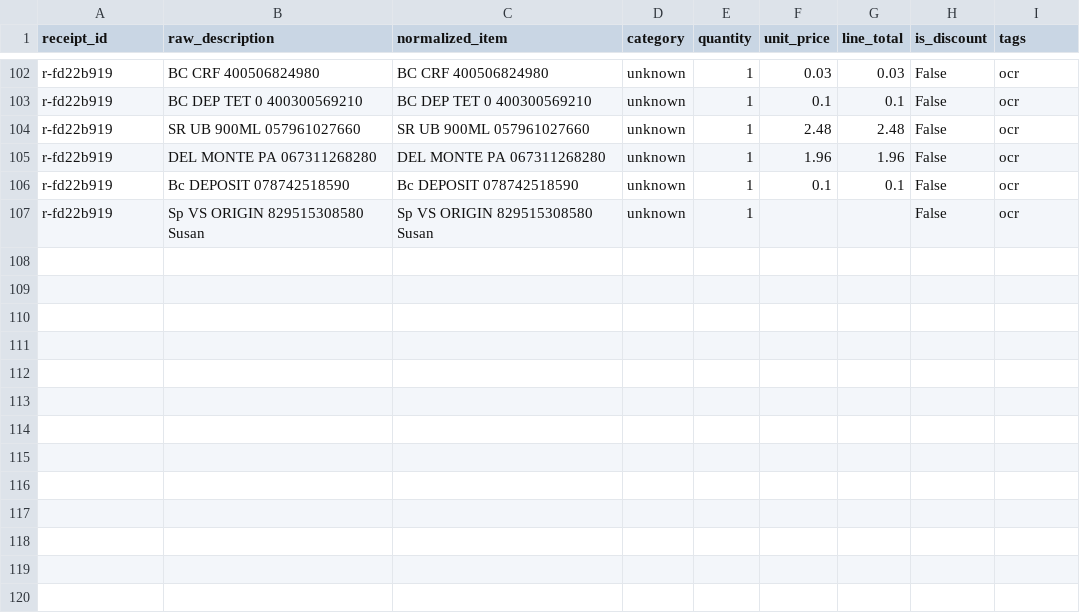
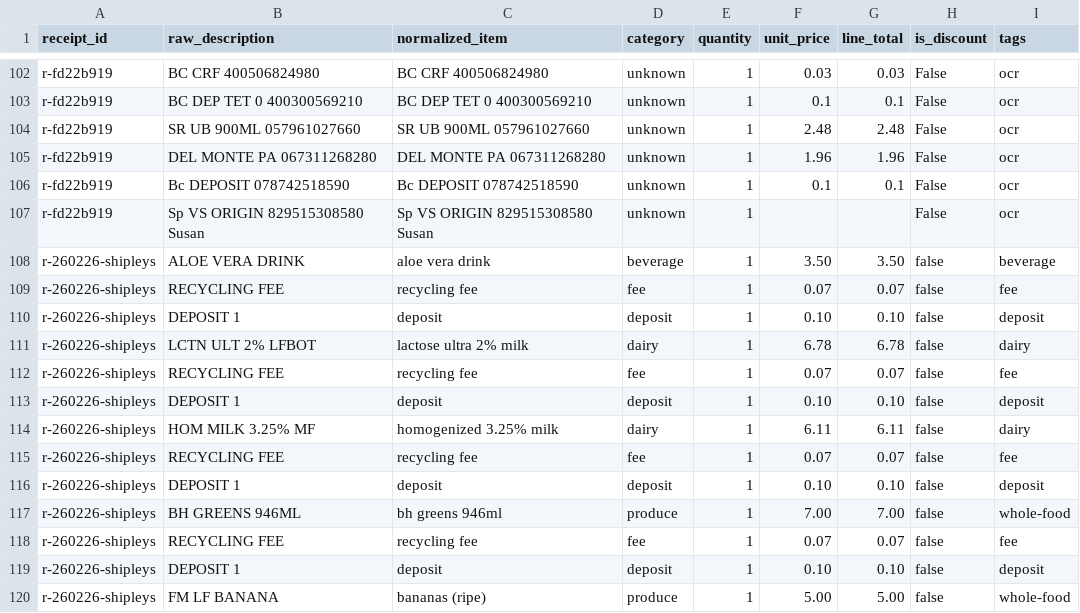
Before and after one commit to griotwakanda/grocery-dashboard, a CSV file: line_items.csv, drawn as a sheet; only a part is shown, gaps mark what is left out.

Commit message:
feat: ingest Shipley's No Frills receipt

```diff
--- a/line_items.csv
+++ b/line_items.csv
@@ -107 +107,14 @@ r-fd22b919,Bc DEPOSIT 078742518590,Bc DEPOSIT 078742518590,unknown,1,0.1,0.1,Fal
 r-fd22b919,Sp VS ORIGIN 829515308580 Susan,Sp VS ORIGIN 829515308580 Susan,unknown,1,,,False,ocr
+r-260226-shipleys,ALOE VERA DRINK,aloe vera drink,beverage,1,3.50,3.50,false,beverage
+r-260226-shipleys,RECYCLING FEE,recycling fee,fee,1,0.07,0.07,false,fee
+r-260226-shipleys,DEPOSIT 1,deposit,deposit,1,0.10,0.10,false,deposit
+r-260226-shipleys,LCTN ULT 2% LFBOT,lactose ultra 2% milk,dairy,1,6.78,6.78,false,dairy
+r-260226-shipleys,RECYCLING FEE,recycling fee,fee,1,0.07,0.07,false,fee
+r-260226-shipleys,DEPOSIT 1,deposit,deposit,1,0.10,0.10,false,deposit
+r-260226-shipleys,HOM MILK 3.25% MF,homogenized 3.25% milk,dairy,1,6.11,6.11,false,dairy
+r-260226-shipleys,RECYCLING FEE,recycling fee,fee,1,0.07,0.07,false,fee
+r-260226-shipleys,DEPOSIT 1,deposit,deposit,1,0.10,0.10,false,deposit
+r-260226-shipleys,BH GREENS 946ML,bh greens 946ml,produce,1,7.00,7.00,false,whole-food
+r-260226-shipleys,RECYCLING FEE,recycling fee,fee,1,0.07,0.07,false,fee
+r-260226-shipleys,DEPOSIT 1,deposit,deposit,1,0.10,0.10,false,deposit
+r-260226-shipleys,FM LF BANANA,bananas (ripe),produce,1,5.00,5.00,false,whole-food
```
Also changed, not shown: receipts.csv, 1 other file.
